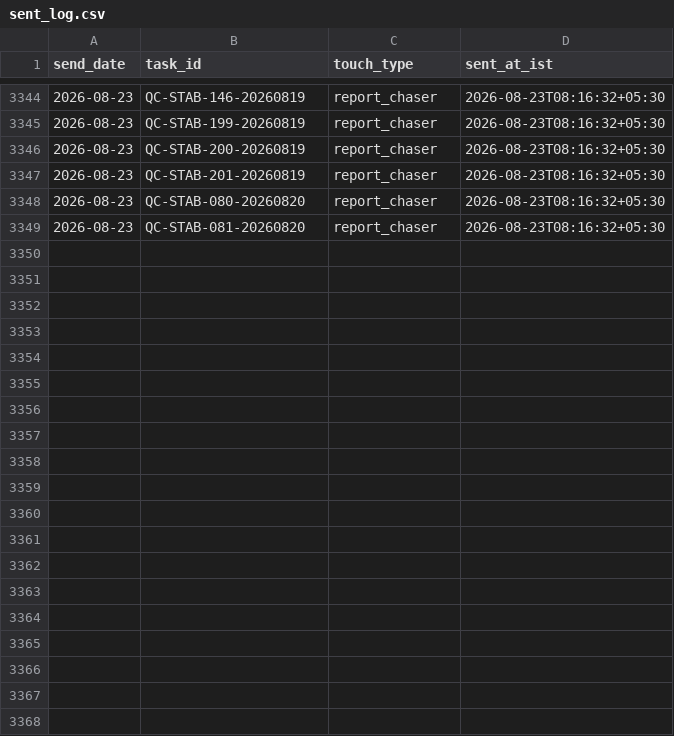
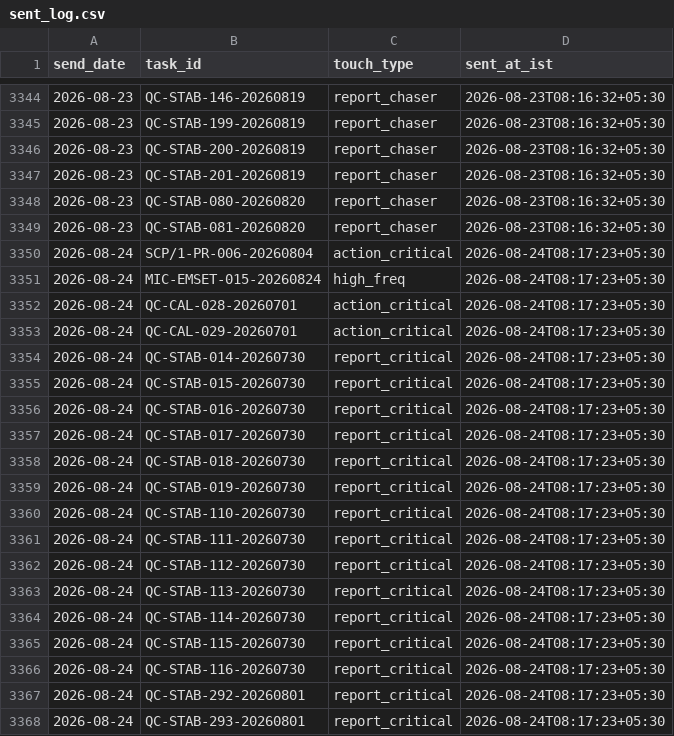
Before and after one commit to Pharchem/enicar-master-reminder, a CSV file: sent-log/sent_log.csv, drawn as a sheet; only a part is shown, gaps mark what is left out; the diff covers the shown part only.

Commit message:
reminder run 2026-08-24: update sent-log

```diff
--- a/sent-log/sent_log.csv
+++ b/sent-log/sent_log.csv
@@ -3349 +3349,20 @@ send_date,task_id,touch_type,sent_at_ist
 2026-08-23,QC-STAB-081-20260820,report_chaser,2026-08-23T08:16:32+05:30
+2026-08-24,SCP/1-PR-006-20260804,action_critical,2026-08-24T08:17:23+05:30
+2026-08-24,MIC-EMSET-015-20260824,high_freq,2026-08-24T08:17:23+05:30
+2026-08-24,QC-CAL-028-20260701,action_critical,2026-08-24T08:17:23+05:30
+2026-08-24,QC-CAL-029-20260701,action_critical,2026-08-24T08:17:23+05:30
+2026-08-24,QC-STAB-014-20260730,report_critical,2026-08-24T08:17:23+05:30
+2026-08-24,QC-STAB-015-20260730,report_critical,2026-08-24T08:17:23+05:30
+2026-08-24,QC-STAB-016-20260730,report_critical,2026-08-24T08:17:23+05:30
+2026-08-24,QC-STAB-017-20260730,report_critical,2026-08-24T08:17:23+05:30
+2026-08-24,QC-STAB-018-20260730,report_critical,2026-08-24T08:17:23+05:30
+2026-08-24,QC-STAB-019-20260730,report_critical,2026-08-24T08:17:23+05:30
+2026-08-24,QC-STAB-110-20260730,report_critical,2026-08-24T08:17:23+05:30
+2026-08-24,QC-STAB-111-20260730,report_critical,2026-08-24T08:17:23+05:30
+2026-08-24,QC-STAB-112-20260730,report_critical,2026-08-24T08:17:23+05:30
+2026-08-24,QC-STAB-113-20260730,report_critical,2026-08-24T08:17:23+05:30
+2026-08-24,QC-STAB-114-20260730,report_critical,2026-08-24T08:17:23+05:30
+2026-08-24,QC-STAB-115-20260730,report_critical,2026-08-24T08:17:23+05:30
+2026-08-24,QC-STAB-116-20260730,report_critical,2026-08-24T08:17:23+05:30
+2026-08-24,QC-STAB-292-20260801,report_critical,2026-08-24T08:17:23+05:30
+2026-08-24,QC-STAB-293-20260801,report_critical,2026-08-24T08:17:23+05:30
```
Also changed, not shown: 20 added rows elsewhere in this file.
